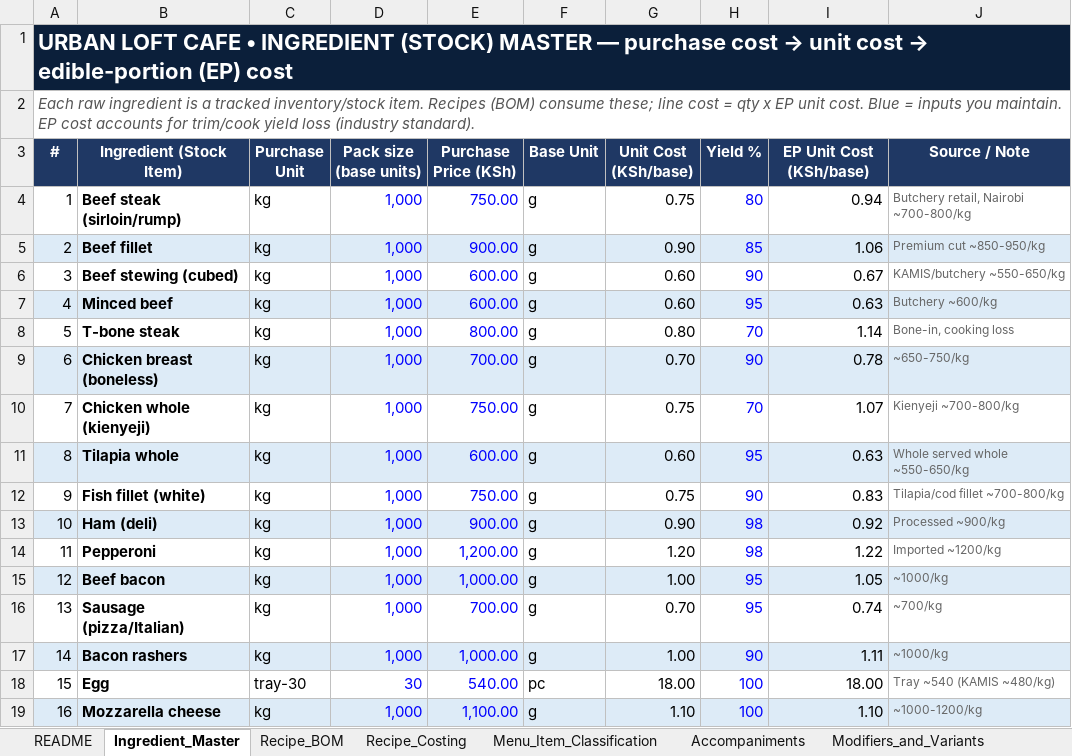
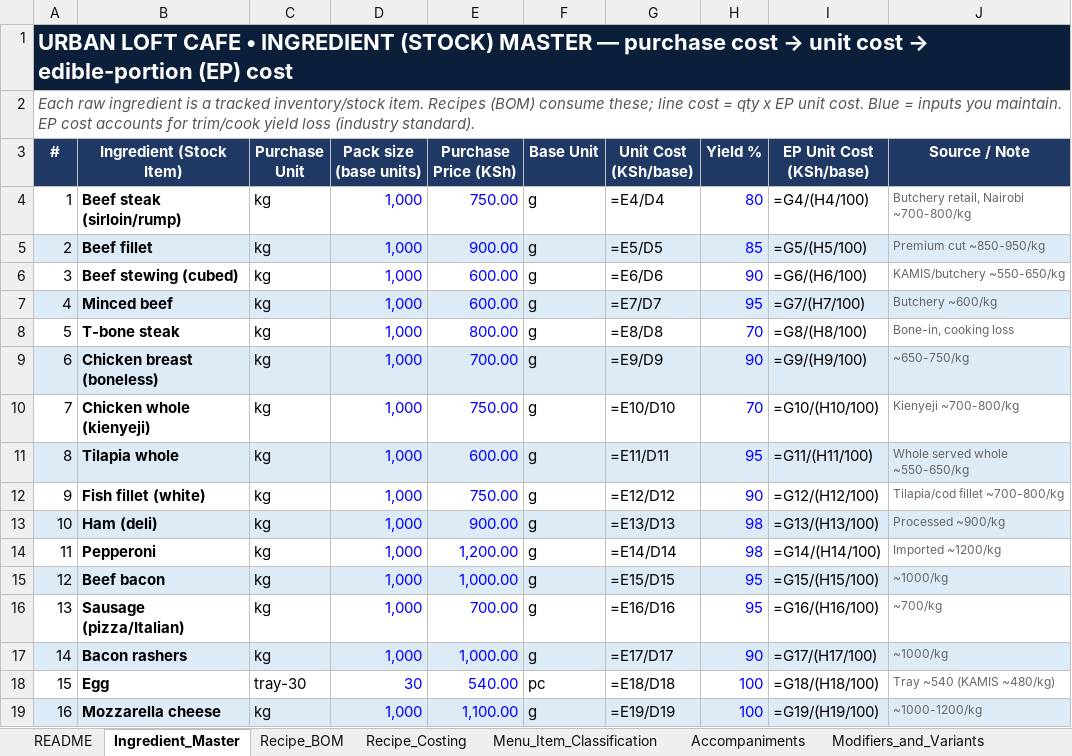
Before and after one commit to Bengo-Hub/inventory-api, an Excel workbook: docs/UrbanLoft_Costing (1).xlsx, sheet Ingredient_Master, drawn as a sheet; only a part is shown; values as stored, in another font and other column widths than the file's, no borders; formulas without a stored value are shown as written; charts and pictures not drawn; the diff covers the shown part only; the diff names each change by its address in the sheet, - before the commit and + after, or states it on an @@ line.

```diff
--- a/docs/UrbanLoft_Costing (1).xlsx (sheet Ingredient_Master)
+++ b/docs/UrbanLoft_Costing (1).xlsx (sheet Ingredient_Master)
-G4 (Unit Cost (KSh/base)): 0.75
+G4 (Unit Cost (KSh/base)): =E4/D4
-I4 (EP Unit Cost (KSh/base)): 0.94
+I4 (EP Unit Cost (KSh/base)): =G4/(H4/100)
-G5 (Unit Cost (KSh/base)): 0.90
+G5 (Unit Cost (KSh/base)): =E5/D5
-I5 (EP Unit Cost (KSh/base)): 1.06
+I5 (EP Unit Cost (KSh/base)): =G5/(H5/100)
-G6 (Unit Cost (KSh/base)): 0.60
+G6 (Unit Cost (KSh/base)): =E6/D6
-I6 (EP Unit Cost (KSh/base)): 0.67
+I6 (EP Unit Cost (KSh/base)): =G6/(H6/100)
-G7 (Unit Cost (KSh/base)): 0.60
+G7 (Unit Cost (KSh/base)): =E7/D7
-I7 (EP Unit Cost (KSh/base)): 0.63
+I7 (EP Unit Cost (KSh/base)): =G7/(H7/100)
-G8 (Unit Cost (KSh/base)): 0.80
+G8 (Unit Cost (KSh/base)): =E8/D8
-I8 (EP Unit Cost (KSh/base)): 1.14
+I8 (EP Unit Cost (KSh/base)): =G8/(H8/100)
-G9 (Unit Cost (KSh/base)): 0.70
+G9 (Unit Cost (KSh/base)): =E9/D9
-I9 (EP Unit Cost (KSh/base)): 0.78
+I9 (EP Unit Cost (KSh/base)): =G9/(H9/100)
-G10 (Unit Cost (KSh/base)): 0.75
+G10 (Unit Cost (KSh/base)): =E10/D10
-I10 (EP Unit Cost (KSh/base)): 1.07
+I10 (EP Unit Cost (KSh/base)): =G10/(H10/100)
-G11 (Unit Cost (KSh/base)): 0.60
+G11 (Unit Cost (KSh/base)): =E11/D11
-I11 (EP Unit Cost (KSh/base)): 0.63
+I11 (EP Unit Cost (KSh/base)): =G11/(H11/100)
-G12 (Unit Cost (KSh/base)): 0.75
+G12 (Unit Cost (KSh/base)): =E12/D12
-I12 (EP Unit Cost (KSh/base)): 0.83
+I12 (EP Unit Cost (KSh/base)): =G12/(H12/100)
-G13 (Unit Cost (KSh/base)): 0.90
+G13 (Unit Cost (KSh/base)): =E13/D13
-I13 (EP Unit Cost (KSh/base)): 0.92
+I13 (EP Unit Cost (KSh/base)): =G13/(H13/100)
-G14 (Unit Cost (KSh/base)): 1.20
+G14 (Unit Cost (KSh/base)): =E14/D14
-I14 (EP Unit Cost (KSh/base)): 1.22
+I14 (EP Unit Cost (KSh/base)): =G14/(H14/100)
-G15 (Unit Cost (KSh/base)): 1.00
+G15 (Unit Cost (KSh/base)): =E15/D15
-I15 (EP Unit Cost (KSh/base)): 1.05
+I15 (EP Unit Cost (KSh/base)): =G15/(H15/100)
-G16 (Unit Cost (KSh/base)): 0.70
+G16 (Unit Cost (KSh/base)): =E16/D16
-I16 (EP Unit Cost (KSh/base)): 0.74
+I16 (EP Unit Cost (KSh/base)): =G16/(H16/100)
-G17 (Unit Cost (KSh/base)): 1.00
+G17 (Unit Cost (KSh/base)): =E17/D17
-I17 (EP Unit Cost (KSh/base)): 1.11
+I17 (EP Unit Cost (KSh/base)): =G17/(H17/100)
-G18 (Unit Cost (KSh/base)): 18.00
+G18 (Unit Cost (KSh/base)): =E18/D18
-I18 (EP Unit Cost (KSh/base)): 18.00
+I18 (EP Unit Cost (KSh/base)): =G18/(H18/100)
-G19 (Unit Cost (KSh/base)): 1.10
+G19 (Unit Cost (KSh/base)): =E19/D19
-I19 (EP Unit Cost (KSh/base)): 1.10
+I19 (EP Unit Cost (KSh/base)): =G19/(H19/100)
```
Also changed, not shown: 120 edited cells elsewhere in this sheet, sheet Menu_Item_Classification, sheet Recipe_BOM, sheet Recipe_Costing, sheet NonRecipe_Goods, sheet Modifiers_and_Variants, sheet Accompaniments, charts or pictures, 37 other files.
